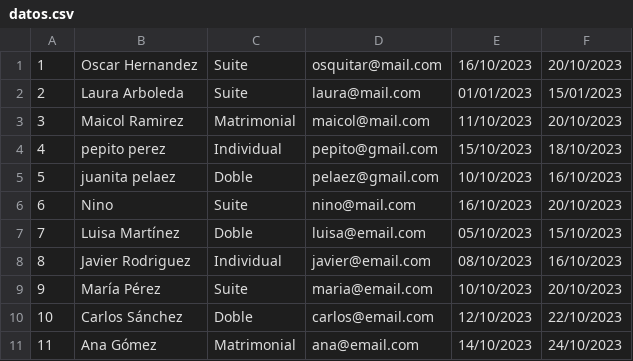
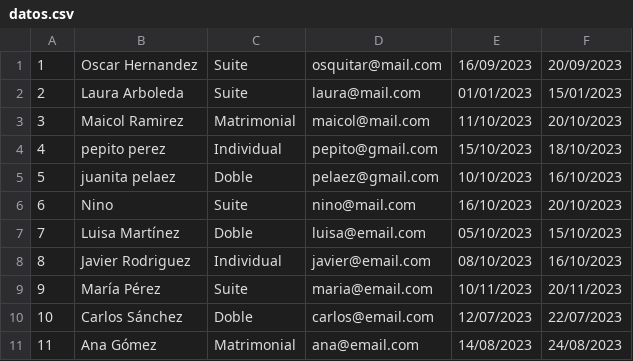
Before and after one commit to camilo-grc/Laboratory_3, a CSV file: laboratory_3/datos.csv, drawn as a sheet.

```diff
--- a/laboratory_3/datos.csv
+++ b/laboratory_3/datos.csv
@@ -1,2 +1,2 @@
-1;Oscar Hernandez;Suite;osquitar@mail.com;16/10/2023;20/10/2023
+1;Oscar Hernandez;Suite;osquitar@mail.com;16/09/2023;20/09/2023
 2;Laura Arboleda;Suite;laura@mail.com;01/01/2023;15/01/2023
@@ -8,4 +8,4 @@
 8;Javier Rodriguez;Individual;javier@email.com;08/10/2023;16/10/2023
-9;María Pérez;Suite;maria@email.com;10/10/2023;20/10/2023
-10;Carlos Sánchez;Doble;carlos@email.com;12/10/2023;22/10/2023
-11;Ana Gómez;Matrimonial;ana@email.com;14/10/2023;24/10/2023
+9;María Pérez;Suite;maria@email.com;10/11/2023;20/11/2023
+10;Carlos Sánchez;Doble;carlos@email.com;12/07/2023;22/07/2023
+11;Ana Gómez;Matrimonial;ana@email.com;14/08/2023;24/08/2023
```
Also changed, not shown: 2 other files.
